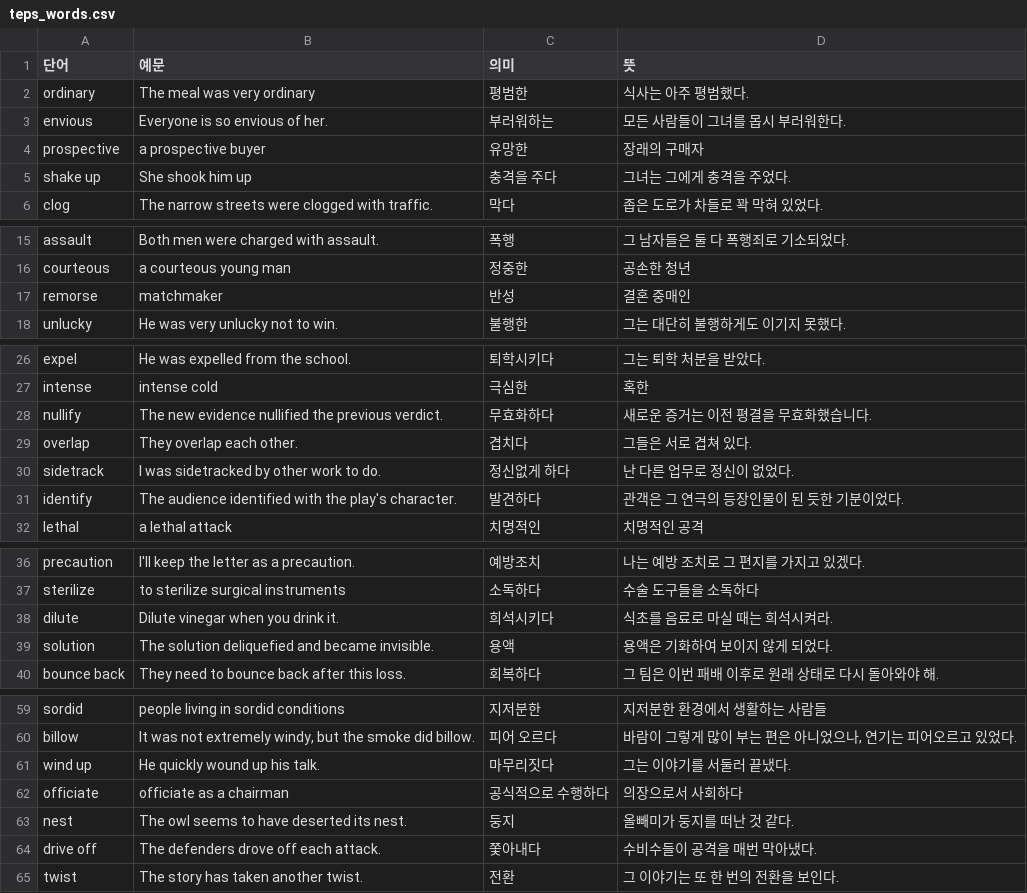
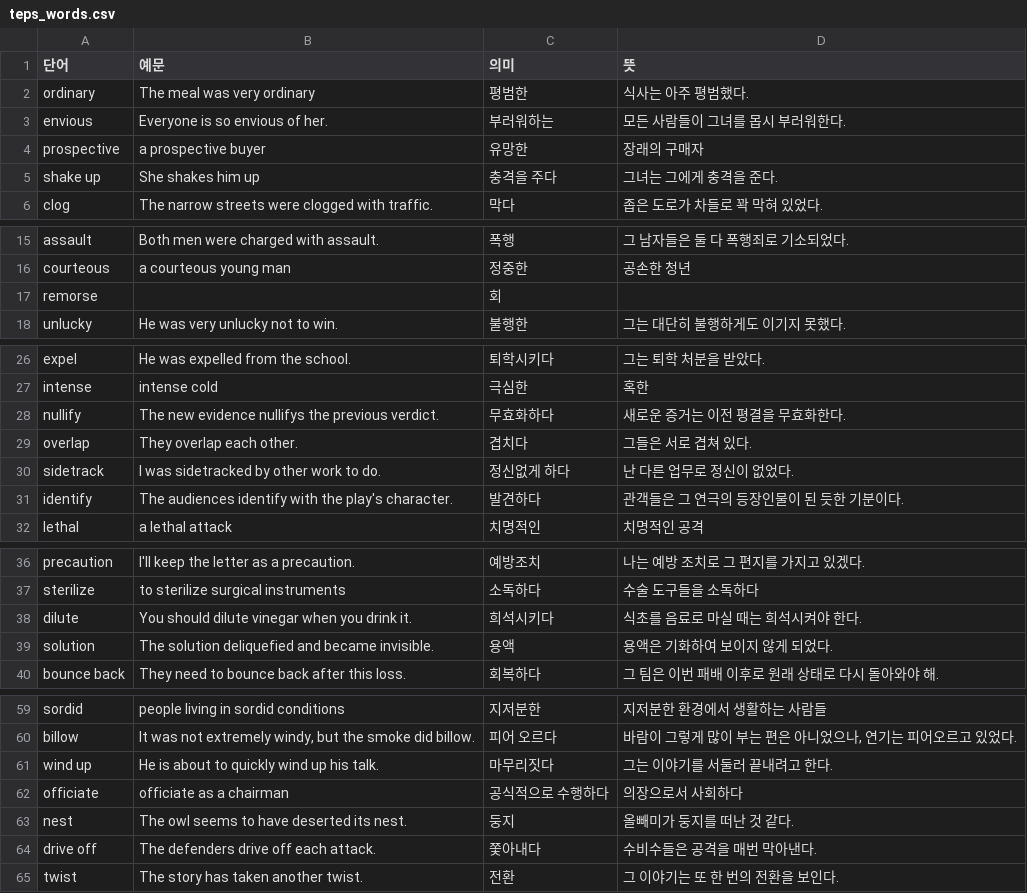
Before and after one commit to woogi123/English_test, a CSV file: teps_words.csv, drawn as a sheet; only a part is shown, gaps mark what is left out.

```diff
--- a/teps_words.csv
+++ b/teps_words.csv
@@ -4,3 +4,3 @@ envious,Everyone is so envious of her.,부러워하는,모든 사람들이 그
 prospective,a prospective buyer,유망한,장래의 구매자
-shake up,She shook him up,충격을 주다,그녀는 그에게 충격을 주었다.
+shake up,She shakes him up,충격을 주다,그녀는 그에게 충격을 준다.
 clog,The narrow streets were clogged with traffic.,막다,좁은 도로가 차들로 꽉 막혀 있었다.
@@ -16,3 +16,3 @@ assault,Both men were charged with assault.,폭행,그 남자들은 둘 다 폭
 courteous,a courteous young man,정중한,공손한 청년
-remorse,matchmaker,반성,결혼 중매인
+remorse,,회,
 unlucky,He was very unlucky not to win.,불행한,그는 대단히 불행하게도 이기지 못했다.
@@ -27,6 +27,6 @@ expel,He was expelled from the school.,퇴학시키다,그는 퇴학 처분을
 intense,intense cold,극심한,혹한
-nullify,The new evidence nullified the previous verdict.,무효화하다,새로운 증거는 이전 평결을 무효화했습니다.
+nullify,The new evidence nullifys the previous verdict.,무효화하다,새로운 증거는 이전 평결을 무효화한다.
 overlap,They overlap each other.,겹치다,그들은 서로 겹쳐 있다.
 sidetrack,I was sidetracked by other work to do.,정신없게 하다,난 다른 업무로 정신이 없었다.
-identify,The audience identified with the play's character.,발견하다,관객은 그 연극의 등장인물이 된 듯한 기분이었다.
+identify,The audiences identify with the play's character.,발견하다,관객들은 그 연극의 등장인물이 된 듯한 기분이다.
 lethal,a lethal attack,치명적인,치명적인 공격
@@ -37,3 +37,3 @@ precaution,I'll keep the letter as a precaution.,예방조치,나는 예방 조
 sterilize,to sterilize surgical instruments,소독하다,수술 도구들을 소독하다
-dilute,Dilute vinegar when you drink it.,희석시키다,식초를 음료로 마실 때는 희석시켜라.
+dilute,You should dilute vinegar when you drink it.,희석시키다,식초를 음료로 마실 때는 희석시켜야 한다.
 solution,The solution deliquefied and became invisible.,용액,용액은 기화하여 보이지 않게 되었다.
@@ -60,6 +60,6 @@ sordid,people living in sordid conditions,지저분한,지저분한 환경에서
 billow,"It was not extremely windy, but the smoke did billow.",피어 오르다,"바람이 그렇게 많이 부는 편은 아니었으나, 연기는 피어오르고 있었다."
-wind up,He quickly wound up his talk.,마무리짓다,그는 이야기를 서둘러 끝냈다.
+wind up,He is about to quickly wind up his talk.,마무리짓다,그는 이야기를 서둘러 끝내려고 한다.
 officiate,officiate as a chairman,공식적으로 수행하다,의장으로서 사회하다
 nest,The owl seems to have deserted its nest.,둥지,올빼미가 둥지를 떠난 것 같다.
-drive off,The defenders drove off each attack.,쫓아내다,수비수들이 공격을 매번 막아냈다.
+drive off,The defenders drive off each attack.,쫓아내다,수비수들은 공격을 매번 막아낸다.
 twist,The story has taken another twist.,전환,그 이야기는 또 한 번의 전환을 보인다.
```
Also changed, not shown: 2 other files.
